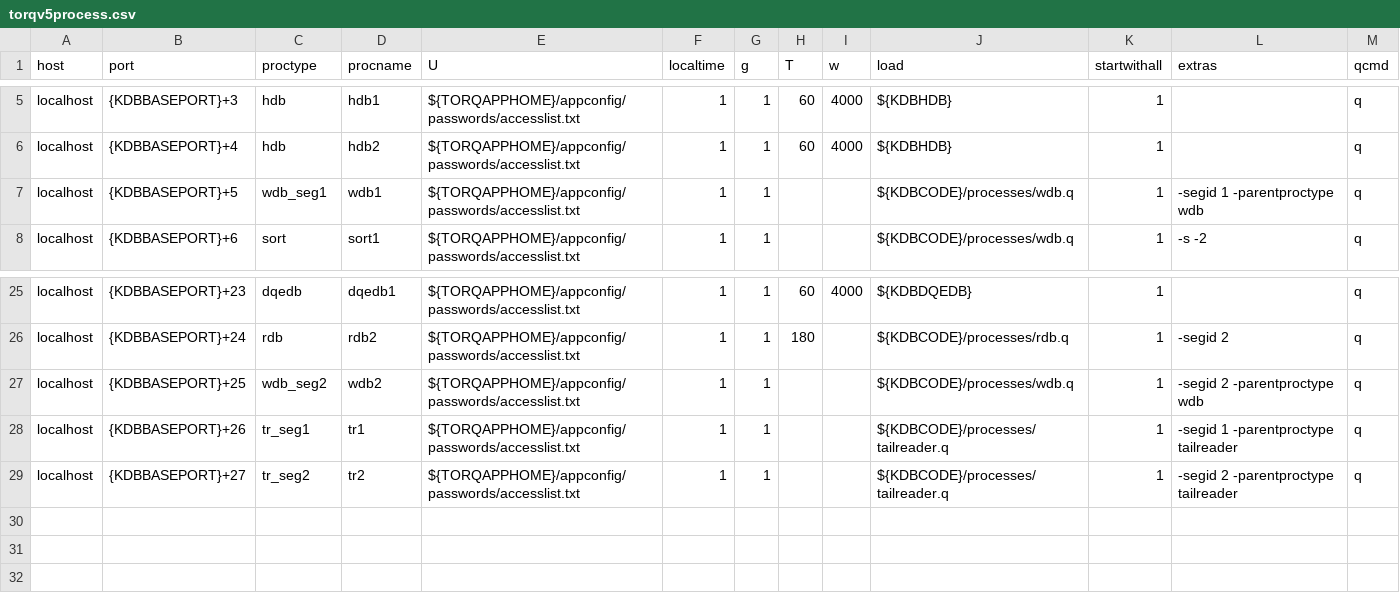
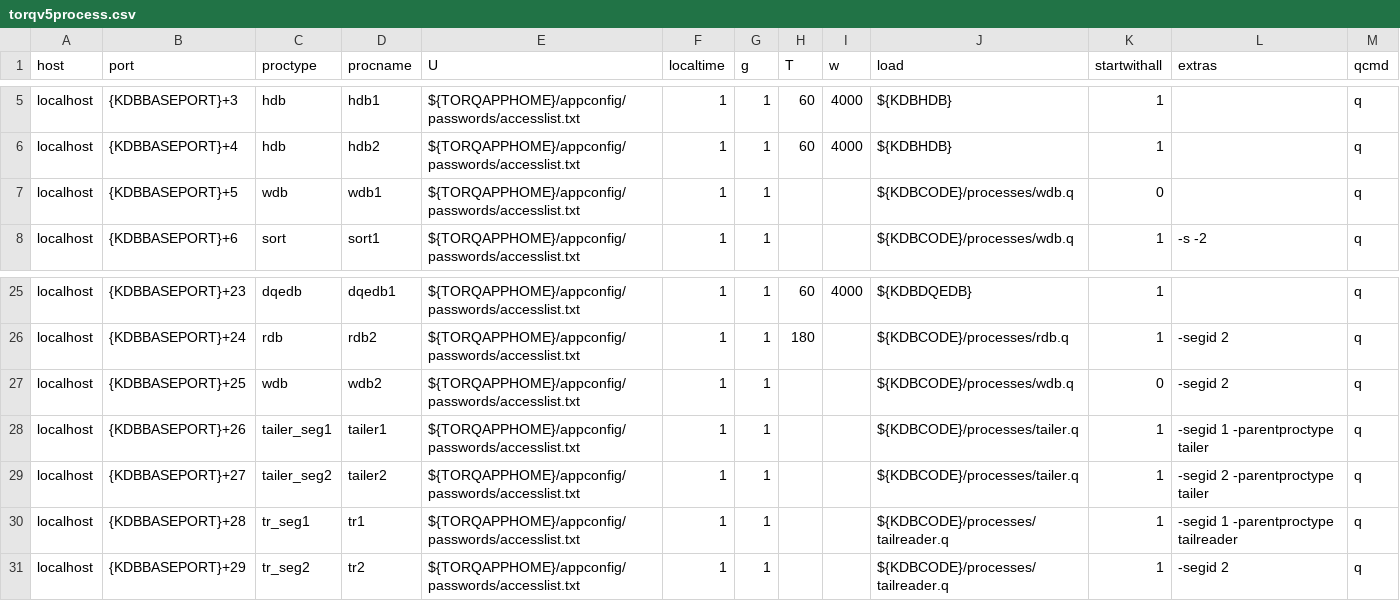
Before and after one commit to DataIntellectTech/TorQ-Finance-Starter-Pack, a CSV file: appconfig/torqv5process.csv, drawn as a sheet; only a part is shown, gaps mark what is left out.

Commit message:
updated appconfig to include tailerprocess

```diff
--- a/appconfig/torqv5process.csv
+++ b/appconfig/torqv5process.csv
@@ -6,3 +6,3 @@ localhost,{KDBBASEPORT}+3,hdb,hdb1,${TORQAPPHOME}/appconfig/passwords/accesslist
 localhost,{KDBBASEPORT}+4,hdb,hdb2,${TORQAPPHOME}/appconfig/passwords/accesslist.txt,1,1,60,4000,${KDBHDB},1,,q
-localhost,{KDBBASEPORT}+5,wdb_seg1,wdb1,${TORQAPPHOME}/appconfig/passwords/accesslist.txt,1,1,,,${KDBCODE}/processes/wdb.q,1,-segid 1 -parentproctype wdb,q
+localhost,{KDBBASEPORT}+5,wdb,wdb1,${TORQAPPHOME}/appconfig/passwords/accesslist.txt,1,1,,,${KDBCODE}/processes/wdb.q,0,,q
 localhost,{KDBBASEPORT}+6,sort,sort1,${TORQAPPHOME}/appconfig/passwords/accesslist.txt,1,1,,,${KDBCODE}/processes/wdb.q,1,-s -2,q
@@ -26,4 +26,6 @@ localhost,{KDBBASEPORT}+23,dqedb,dqedb1,${TORQAPPHOME}/appconfig/passwords/acces
 localhost,{KDBBASEPORT}+24,rdb,rdb2,${TORQAPPHOME}/appconfig/passwords/accesslist.txt,1,1,180,,${KDBCODE}/processes/rdb.q,1,-segid 2,q
-localhost,{KDBBASEPORT}+25,wdb_seg2,wdb2,${TORQAPPHOME}/appconfig/passwords/accesslist.txt,1,1,,,${KDBCODE}/processes/wdb.q,1,-segid 2 -parentproctype wdb,q
-localhost,{KDBBASEPORT}+26,tr_seg1,tr1,${TORQAPPHOME}/appconfig/passwords/accesslist.txt,1,1,,,${KDBCODE}/processes/tailreader.q,1,-segid 1 -parentproctype tailreader,q
-localhost,{KDBBASEPORT}+27,tr_seg2,tr2,${TORQAPPHOME}/appconfig/passwords/accesslist.txt,1,1,,,${KDBCODE}/processes/tailreader.q,1,-segid 2 -parentproctype tailreader,q
+localhost,{KDBBASEPORT}+25,wdb,wdb2,${TORQAPPHOME}/appconfig/passwords/accesslist.txt,1,1,,,${KDBCODE}/processes/wdb.q,0,-segid 2,q
+localhost,{KDBBASEPORT}+26,tailer_seg1,tailer1,${TORQAPPHOME}/appconfig/passwords/accesslist.txt,1,1,,,${KDBCODE}/processes/tailer.q,1,-segid 1 -parentproctype tailer,q
+localhost,{KDBBASEPORT}+27,tailer_seg2,tailer2,${TORQAPPHOME}/appconfig/passwords/accesslist.txt,1,1,,,${KDBCODE}/processes/tailer.q,1,-segid 2 -parentproctype tailer,q
+localhost,{KDBBASEPORT}+28,tr_seg1,tr1,${TORQAPPHOME}/appconfig/passwords/accesslist.txt,1,1,,,${KDBCODE}/processes/tailreader.q,1,-segid 1 -parentproctype tailreader,q
+localhost,{KDBBASEPORT}+29,tr_seg2,tr2,${TORQAPPHOME}/appconfig/passwords/accesslist.txt,1,1,,,${KDBCODE}/processes/tailreader.q,1,-segid 2,q
```
Also changed, not shown: 2 other files.
